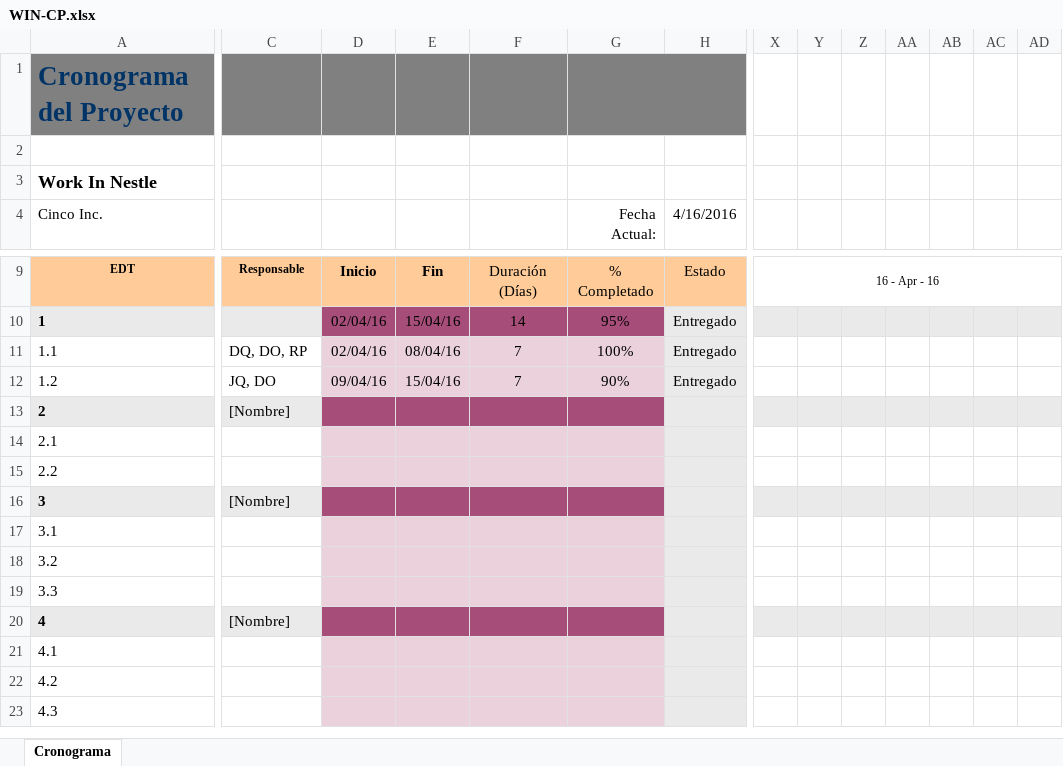
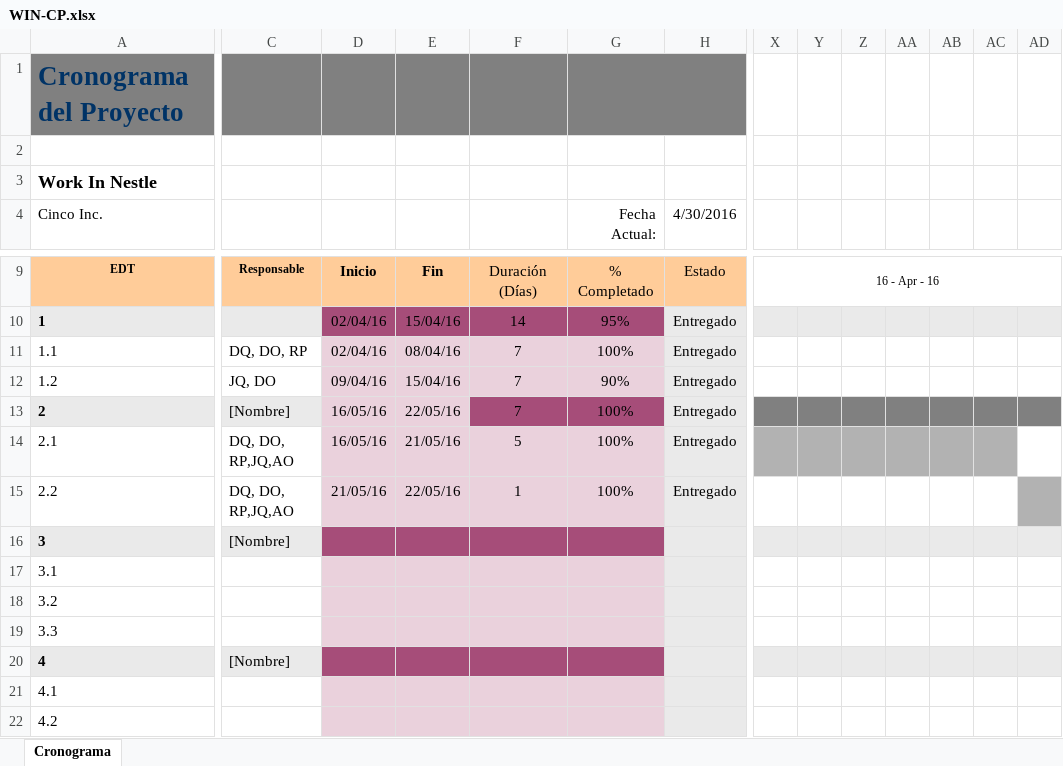
Before and after one commit to TheDotHub/Cinco-Inc, an Excel workbook: WIN/Librería de Trabajo/Gestión de Proyecto/WIN-CP.xlsx, sheet Cronograma, drawn as a sheet; only a part is shown, gaps mark what is left out; the shorter side is filled out with more unchanged rows; values as stored, in another font and other column widths than the file's, no borders; the diff names each change by its address in the sheet, - before the commit and + after, or states it on an @@ line.

Commit message:
WIN-CP ACTUALIZACION ENTREGABLE 2

```diff
--- a/WIN/Librería de Trabajo/Gestión de Proyecto/WIN-CP.xlsx (sheet Cronograma)
+++ b/WIN/Librería de Trabajo/Gestión de Proyecto/WIN-CP.xlsx (sheet Cronograma)
-H4: 4/16/2016
+H4: 4/30/2016
-D13:D14: (empty)
+D13:D14: 16/05/16
-D13:E13 fill: #A64D79
+D13:E13 fill: #EAD1DC
-E13: (empty)
+E13: 22/05/16
-F13: (empty)
+F13: 7
-G13:G15 (Fecha Actual:): (empty)
+G13:G15 (Fecha Actual:): 100%
-H13:H15 (4/30/2016): (empty)
+H13:H15 (4/30/2016): Entregado
-X13:AD13 fill: #EAEAEA
+X13:AD13 fill: #808080
-C14:C15: (empty)
+C14:C15: DQ, DO, RP,JQ,AO
-E14: (empty)
+E14: 21/05/16
-F14: (empty)
+F14: 5
-X14:AC14 fill: none
+X14:AC14 fill: #B2B2B2
-D15: (empty)
+D15: 21/05/16
-E15: (empty)
+E15: 22/05/16
-F15: (empty)
+F15: 1
-AD15 fill: none
+AD15 fill: #B2B2B2
```
